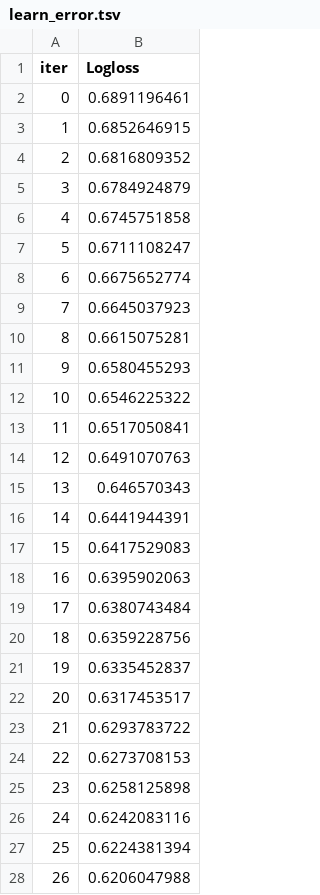
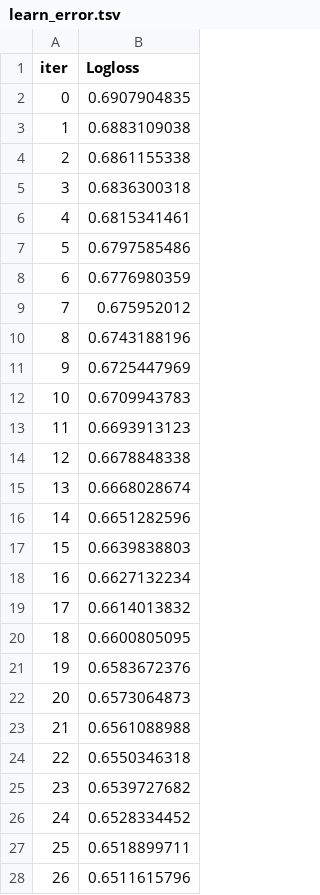
Before and after one commit to Yo014/ML-WnbaPrediction, a TSV file: catboost_info/learn_error.tsv, drawn as a sheet; only a part is shown; the diff covers the shown part only.

```diff
--- a/catboost_info/learn_error.tsv
+++ b/catboost_info/learn_error.tsv
@@ -1,28 +1,28 @@
 iter	Logloss
-0	0.6891196461
-1	0.6852646915
-2	0.6816809352
-3	0.6784924879
-4	0.6745751858
-5	0.6711108247
-6	0.6675652774
-7	0.6645037923
-8	0.6615075281
-9	0.6580455293
-10	0.6546225322
-11	0.6517050841
-12	0.6491070763
-13	0.646570343
-14	0.6441944391
-15	0.6417529083
-16	0.6395902063
-17	0.6380743484
-18	0.6359228756
-19	0.6335452837
-20	0.6317453517
-21	0.6293783722
-22	0.6273708153
-23	0.6258125898
-24	0.6242083116
-25	0.6224381394
-26	0.6206047988
+0	0.6907904835
+1	0.6883109038
+2	0.6861155338
+3	0.6836300318
+4	0.6815341461
+5	0.6797585486
+6	0.6776980359
+7	0.675952012
+8	0.6743188196
+9	0.6725447969
+10	0.6709943783
+11	0.6693913123
+12	0.6678848338
+13	0.6668028674
+14	0.6651282596
+15	0.6639838803
+16	0.6627132234
+17	0.6614013832
+18	0.6600805095
+19	0.6583672376
+20	0.6573064873
+21	0.6561088988
+22	0.6550346318
+23	0.6539727682
+24	0.6528334452
+25	0.6518899711
+26	0.6511615796
```
Also changed, not shown: 73 edited cells elsewhere in this file, catboost_info/time_left.tsv, current_squad_health.csv, 17 other files.
